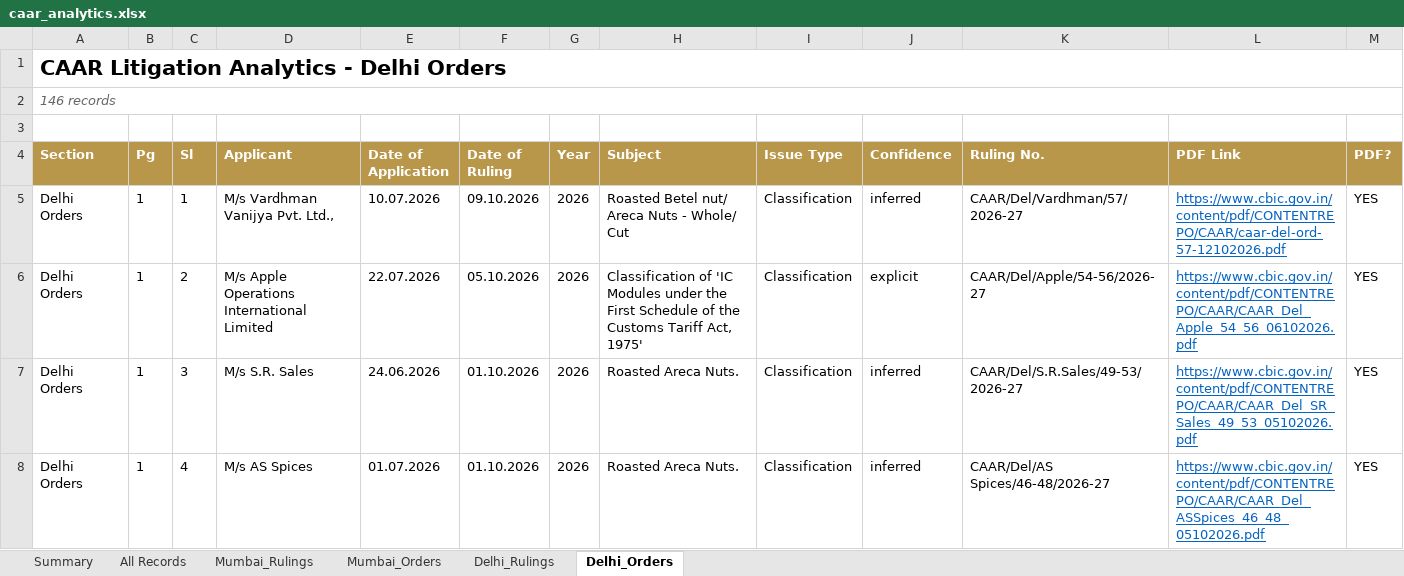
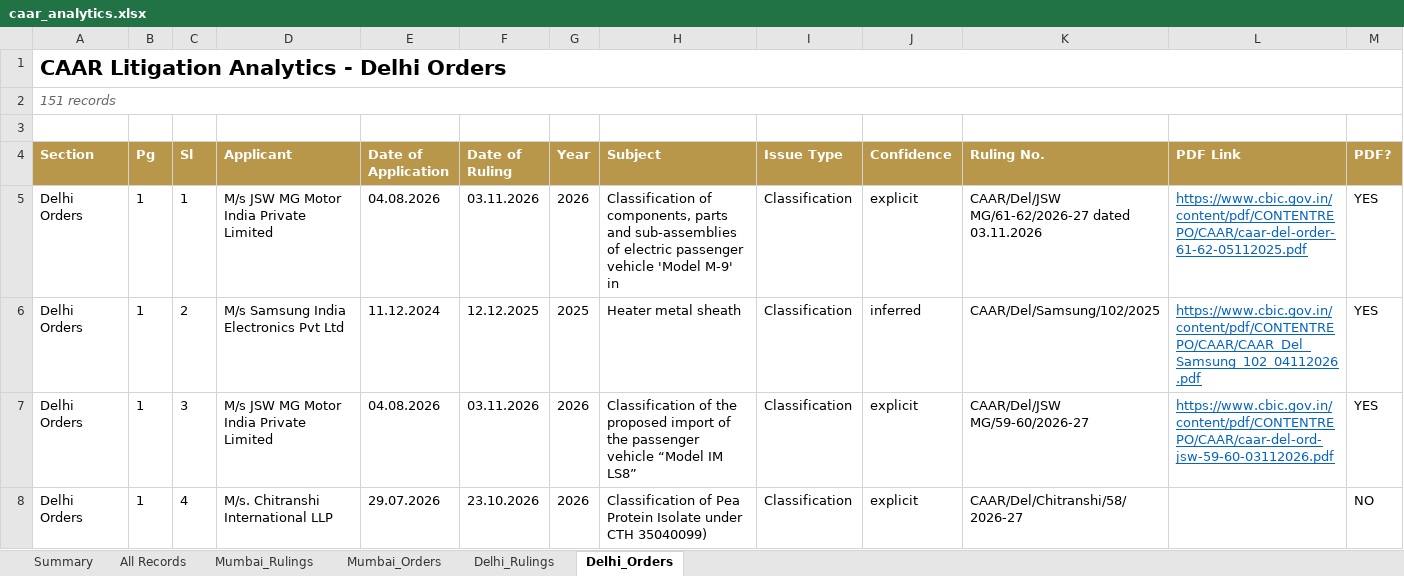
Before and after one commit to sanjeevnair75/sanjeevnair75.github.io, an Excel workbook: data/caar/caar_analytics.xlsx, sheet Delhi_Orders, drawn as a sheet; only a part is shown; values as stored, in another font and other column widths than the file's, no borders; the diff covers the shown part only; the diff names each change by its address in the sheet, - before the commit and + after, or states it on an @@ line.

Commit message:
CAAR weekly refresh: 2026-11-08

```diff
--- a/data/caar/caar_analytics.xlsx (sheet Delhi_Orders)
+++ b/data/caar/caar_analytics.xlsx (sheet Delhi_Orders)
-A2 (Section): 146 records
+A2 (Section): 151 records
-D5 (Applicant): M/s Vardhman Vanijya Pvt. Ltd.,
+D5 (Applicant): M/s JSW MG Motor India Private Limited
-E5 (Date of Application): 10.07.2026
+E5 (Date of Application): 04.08.2026
-F5 (Date of Ruling): 09.10.2026
+F5 (Date of Ruling): 03.11.2026
-H5 (Subject): Roasted Betel nut/ Areca Nuts - Whole/ Cut
+H5 (Subject): Classification of components, parts and sub-assemblies of electric passenger vehicle 'Model M-9' in
-J5 (Confidence): inferred
+J5 (Confidence): explicit
-K5 (Ruling No.): CAAR/Del/Vardhman/57/2026-27
+K5 (Ruling No.): CAAR/Del/JSW MG/61-62/2026-27 dated 03.11.2026
-L5 (PDF Link): https://www.cbic.gov.in/content/pdf/CONTENTREPO/CAAR/caar-del-ord-57-12102026.pdf
+L5 (PDF Link): https://www.cbic.gov.in/content/pdf/CONTENTREPO/CAAR/caar-del-order-61-62-05112025.pdf
-D6 (Applicant): M/s Apple Operations International Limited
+D6 (Applicant): M/s Samsung India Electronics Pvt Ltd
-E6 (Date of Application): 22.07.2026
+E6 (Date of Application): 11.12.2024
-F6 (Date of Ruling): 05.10.2026
+F6 (Date of Ruling): 12.12.2025
-G6 (Year): 2026
+G6 (Year): 2025
-H6 (Subject): Classification of 'IC Modules under the First Schedule of the Customs Tariff Act, 1975'
+H6 (Subject): Heater metal sheath
-J6 (Confidence): explicit
+J6 (Confidence): inferred
-K6 (Ruling No.): CAAR/Del/Apple/54-56/2026-27
+K6 (Ruling No.): CAAR/Del/Samsung/102/2025
-L6 (PDF Link): https://www.cbic.gov.in/content/pdf/CONTENTREPO/CAAR/CAAR_Del_Apple_54_56_06102026.pdf
+L6 (PDF Link): https://www.cbic.gov.in/content/pdf/CONTENTREPO/CAAR/CAAR_Del_Samsung_102_04112026.pdf
-D7 (Applicant): M/s S.R. Sales
+D7 (Applicant): M/s JSW MG Motor India Private Limited
-E7 (Date of Application): 24.06.2026
+E7 (Date of Application): 04.08.2026
-F7 (Date of Ruling): 01.10.2026
+F7 (Date of Ruling): 03.11.2026
-H7 (Subject): Roasted Areca Nuts.
+H7 (Subject): Classification of the proposed import of the passenger vehicle “Model IM LS8”
-J7:J8 (Confidence): inferred
+J7:J8 (Confidence): explicit
-K7 (Ruling No.): CAAR/Del/S.R.Sales/49-53/2026-27
+K7 (Ruling No.): CAAR/Del/JSW MG/59-60/2026-27
-L7 (PDF Link): https://www.cbic.gov.in/content/pdf/CONTENTREPO/CAAR/CAAR_Del_SR_Sales_49_53_05102026.pdf
+L7 (PDF Link): https://www.cbic.gov.in/content/pdf/CONTENTREPO/CAAR/caar-del-ord-jsw-59-60-03112026.pdf
-D8 (Applicant): M/s AS Spices
+D8 (Applicant): M/s. Chitranshi International LLP
-E8 (Date of Application): 01.07.2026
+E8 (Date of Application): 29.07.2026
-F8 (Date of Ruling): 01.10.2026
+F8 (Date of Ruling): 23.10.2026
-H8 (Subject): Roasted Areca Nuts.
+H8 (Subject): Classification of Pea Protein Isolate under CTH 35040099)
-K8 (Ruling No.): CAAR/Del/AS Spices/46-48/2026-27
+K8 (Ruling No.): CAAR/Del/Chitranshi/58/2026-27
-L8 (PDF Link): https://www.cbic.gov.in/content/pdf/CONTENTREPO/CAAR/CAAR_Del_ASSpices_46_48_05102026.pdf
+L8 (PDF Link): (empty)
-M8 (PDF?): YES
+M8 (PDF?): NO
```
Also changed, not shown: 5 added rows and 865 edited cells elsewhere in this sheet, sheet All Records, sheet Mumbai_Rulings, sheet Delhi_Rulings, sheet Mumbai_Orders, sheet Summary, 14 other files.
